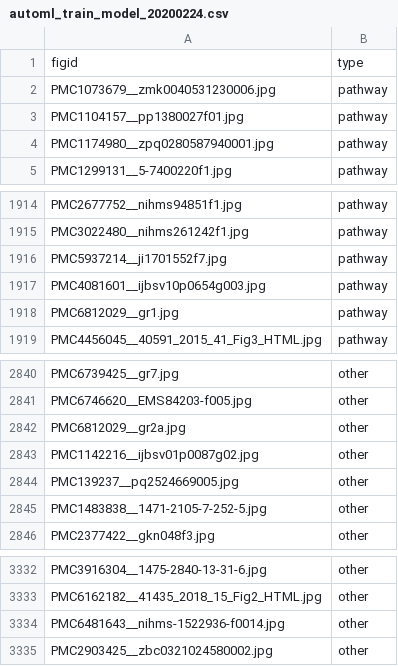
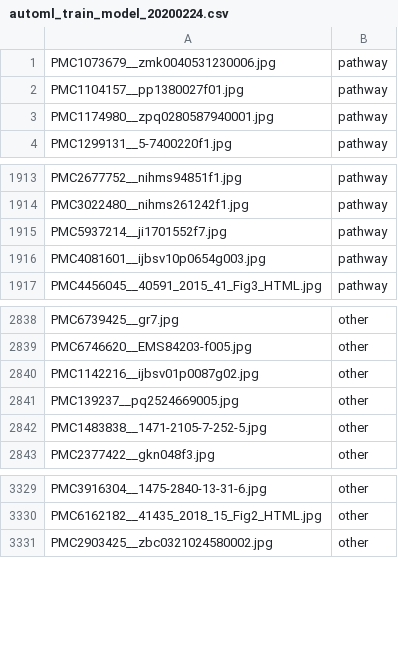
Before and after one commit to wikipathways/pfocr-pipeline, a CSV file: 2_gcv_automl/automl_train_model_20200224.csv, drawn as a sheet; only a part is shown, gaps mark what is left out.

Commit message:
updated train list and readme

```diff
--- a/2_gcv_automl/automl_train_model_20200224.csv
+++ b/2_gcv_automl/automl_train_model_20200224.csv
@@ -1,2 +1 @@
-figid,type
 PMC1073679__zmk0040531230006.jpg,pathway
@@ -1917,3 +1916,2 @@ PMC5937214__ji1701552f7.jpg,pathway
 PMC4081601__ijbsv10p0654g003.jpg,pathway
-PMC6812029__gr1.jpg,pathway
 PMC4456045__40591_2015_41_Fig3_HTML.jpg,pathway
@@ -2841,3 +2839,2 @@ PMC6739425__gr7.jpg,other
 PMC6746620__EMS84203-f005.jpg,other
-PMC6812029__gr2a.jpg,other
 PMC1142216__ijbsv01p0087g02.jpg,other
@@ -3333,3 +3330,2 @@ PMC3916304__1475-2840-13-31-6.jpg,other
 PMC6162182__41435_2018_15_Fig2_HTML.jpg,other
-PMC6481643__nihms-1522936-f0014.jpg,other
 PMC2903425__zbc0321024580002.jpg,other
```
Also changed, not shown: 1 other file.
